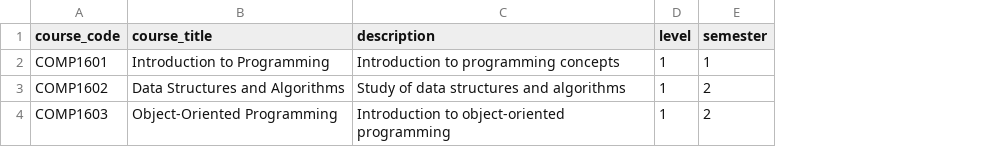
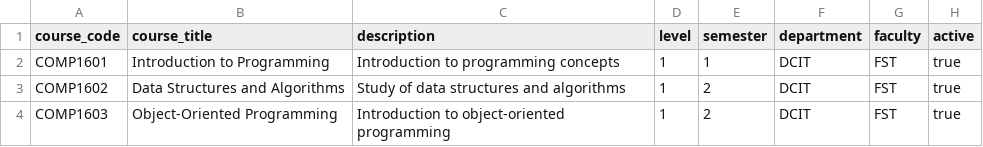
Before and after one commit to assessment-scheduler/assessment-scheduler, a CSV file: App/data/courses.csv, drawn as a sheet; the diff names each change by its address in the sheet, - before the commit and + after, or states it on an @@ line.

Commit message:
refactored course model

```diff
--- a/App/data/courses.csv
+++ b/App/data/courses.csv
+column F (department), rows 2-4: all DCIT
+column G (faculty), rows 2-4: all FST
+column H (active), rows 2-4: all true
```
Also changed, not shown: 10 other files.
